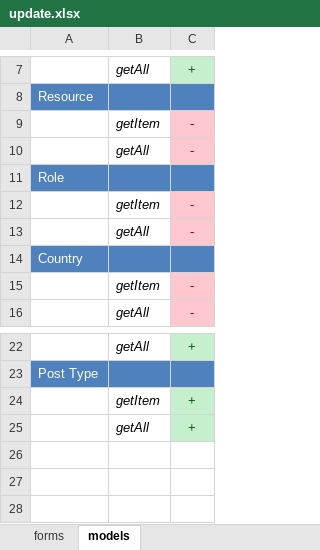
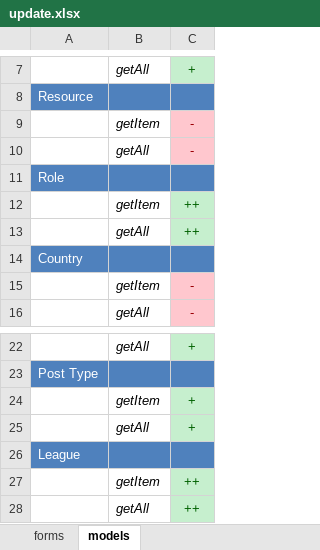
Before and after one commit to darkdiesel/online-racing-zf1, an Excel workbook: docs/update.xlsx, sheet models, drawn as a sheet; only a part is shown, gaps mark what is left out; values as stored, in another font and other column widths than the file's, no borders; the diff names each change by its address in the sheet, - before the commit and + after, or states it on an @@ line.

```diff
--- a/docs/update.xlsx (sheet models)
+++ b/docs/update.xlsx (sheet models)
-C12:C13: -
+C12:C13: ++
@@ C12:C13 fill: #FFC7CE → #C6EFCE, text colour: #9C0006 → #006100 @@
+row 26: League
+row 27:  | getItem | ++
+row 28:  | getAll | ++
```
Also changed, not shown: 23 other files.
